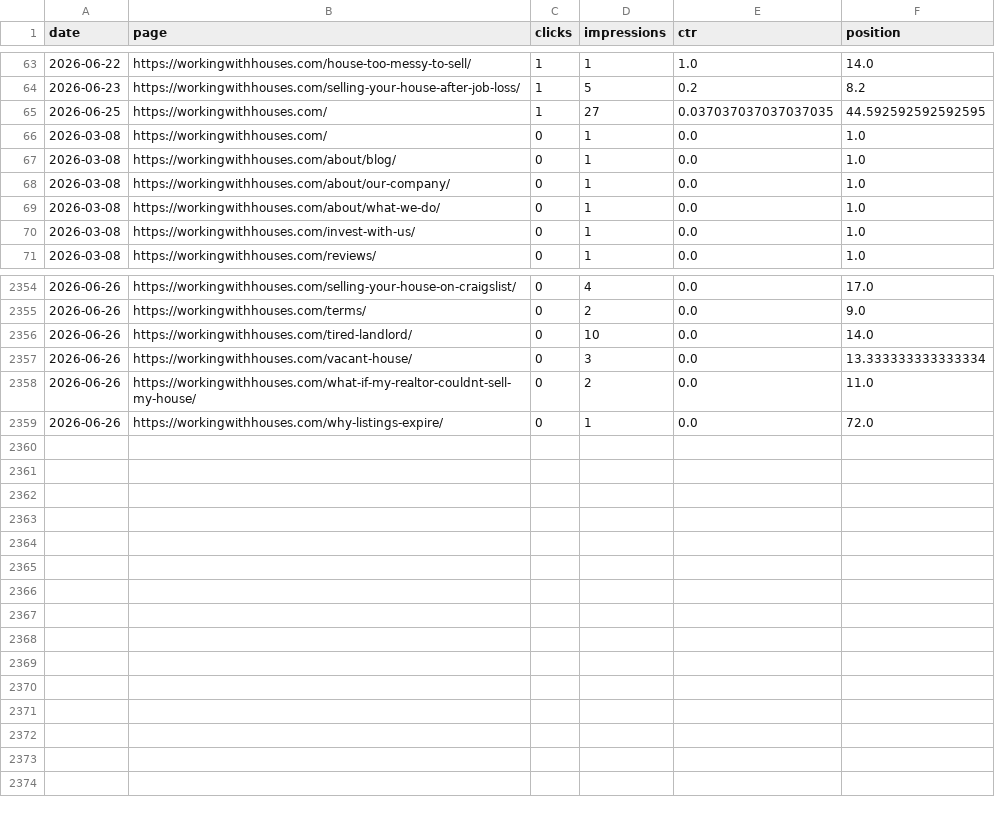
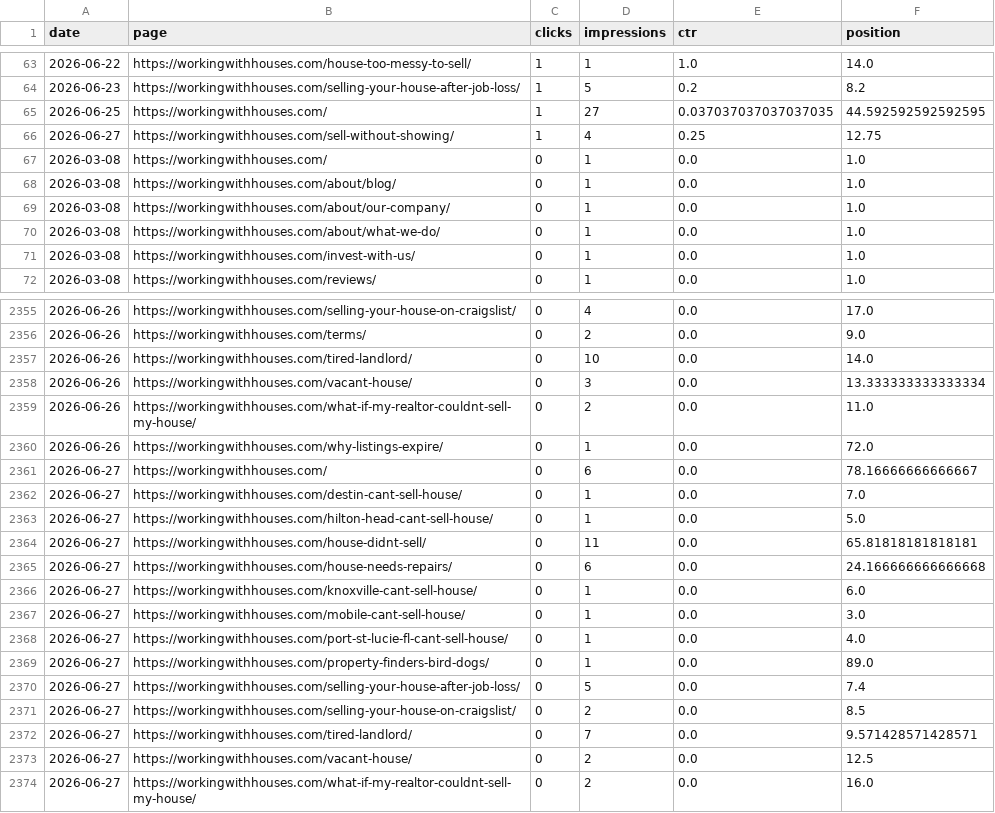
Before and after one commit to figlesias7/GSC-Tracker, a CSV file: data/gsc_daily_data.csv, drawn as a sheet; only a part is shown, gaps mark what is left out.

```diff
--- a/data/gsc_daily_data.csv
+++ b/data/gsc_daily_data.csv
@@ -65,2 +65,3 @@ date,page,clicks,impressions,ctr,position
 2026-06-25,https://workingwithhouses.com/,1,27,0.037037037037037035,44.592592592592595
+2026-06-27,https://workingwithhouses.com/sell-without-showing/,1,4,0.25,12.75
 2026-03-08,https://workingwithhouses.com/,0,1,0.0,1.0
@@ -2359 +2360,15 @@ date,page,clicks,impressions,ctr,position
 2026-06-26,https://workingwithhouses.com/why-listings-expire/,0,1,0.0,72.0
+2026-06-27,https://workingwithhouses.com/,0,6,0.0,78.16666666666667
+2026-06-27,https://workingwithhouses.com/destin-cant-sell-house/,0,1,0.0,7.0
+2026-06-27,https://workingwithhouses.com/hilton-head-cant-sell-house/,0,1,0.0,5.0
+2026-06-27,https://workingwithhouses.com/house-didnt-sell/,0,11,0.0,65.81818181818181
+2026-06-27,https://workingwithhouses.com/house-needs-repairs/,0,6,0.0,24.166666666666668
+2026-06-27,https://workingwithhouses.com/knoxville-cant-sell-house/,0,1,0.0,6.0
+2026-06-27,https://workingwithhouses.com/mobile-cant-sell-house/,0,1,0.0,3.0
+2026-06-27,https://workingwithhouses.com/port-st-lucie-fl-cant-sell-house/,0,1,0.0,4.0
+2026-06-27,https://workingwithhouses.com/property-finders-bird-dogs/,0,1,0.0,89.0
+2026-06-27,https://workingwithhouses.com/selling-your-house-after-job-loss/,0,5,0.0,7.4
+2026-06-27,https://workingwithhouses.com/selling-your-house-on-craigslist/,0,2,0.0,8.5
+2026-06-27,https://workingwithhouses.com/tired-landlord/,0,7,0.0,9.571428571428571
+2026-06-27,https://workingwithhouses.com/vacant-house/,0,2,0.0,12.5
+2026-06-27,https://workingwithhouses.com/what-if-my-realtor-couldnt-sell-my-house/,0,2,0.0,16.0
```
Also changed, not shown: 1 other file.
